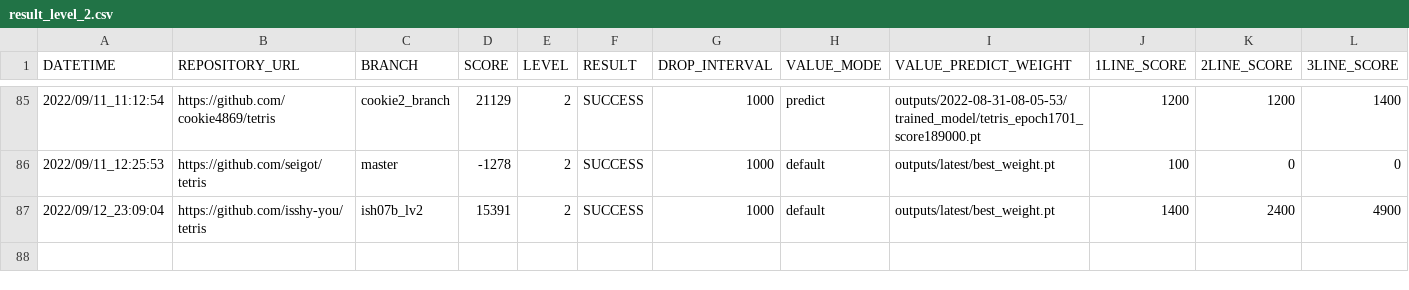
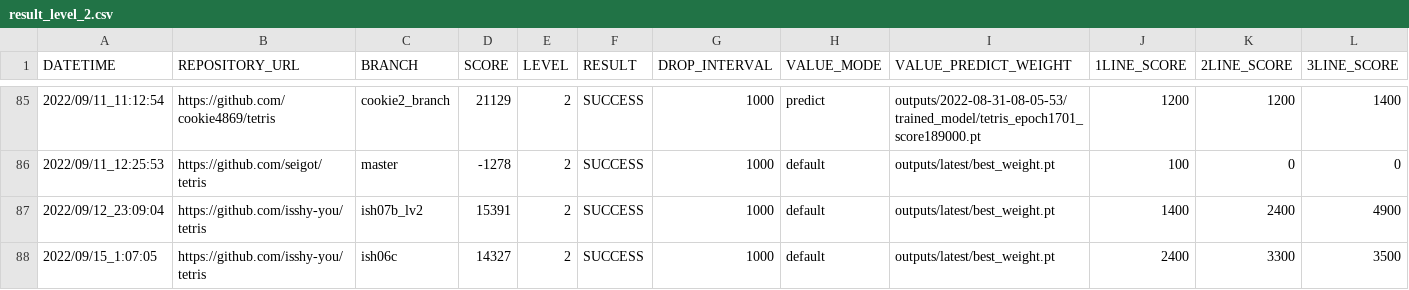
Before and after one commit to ChallengeClub/tetris_score_server, a CSV file: log/result_level_2.csv, drawn as a sheet; only a part is shown, gaps mark what is left out; rows hold the shown columns only; the diff names each change by its address in the sheet, - before the commit and + after, or states it on an @@ line.

```diff
--- a/log/result_level_2.csv
+++ b/log/result_level_2.csv
+row 88: 2022/09/15_1:07:05 | https://github.com/isshy-you/tetris | ish06c | 14327 | 2 | SUCCESS | 1000 | default | outputs/latest/best_weight.pt | 2400 | 3300 | 3500
```
Also changed, not shown: log/result.csv, log/result_ranking_level_2.csv, 10 other files.
